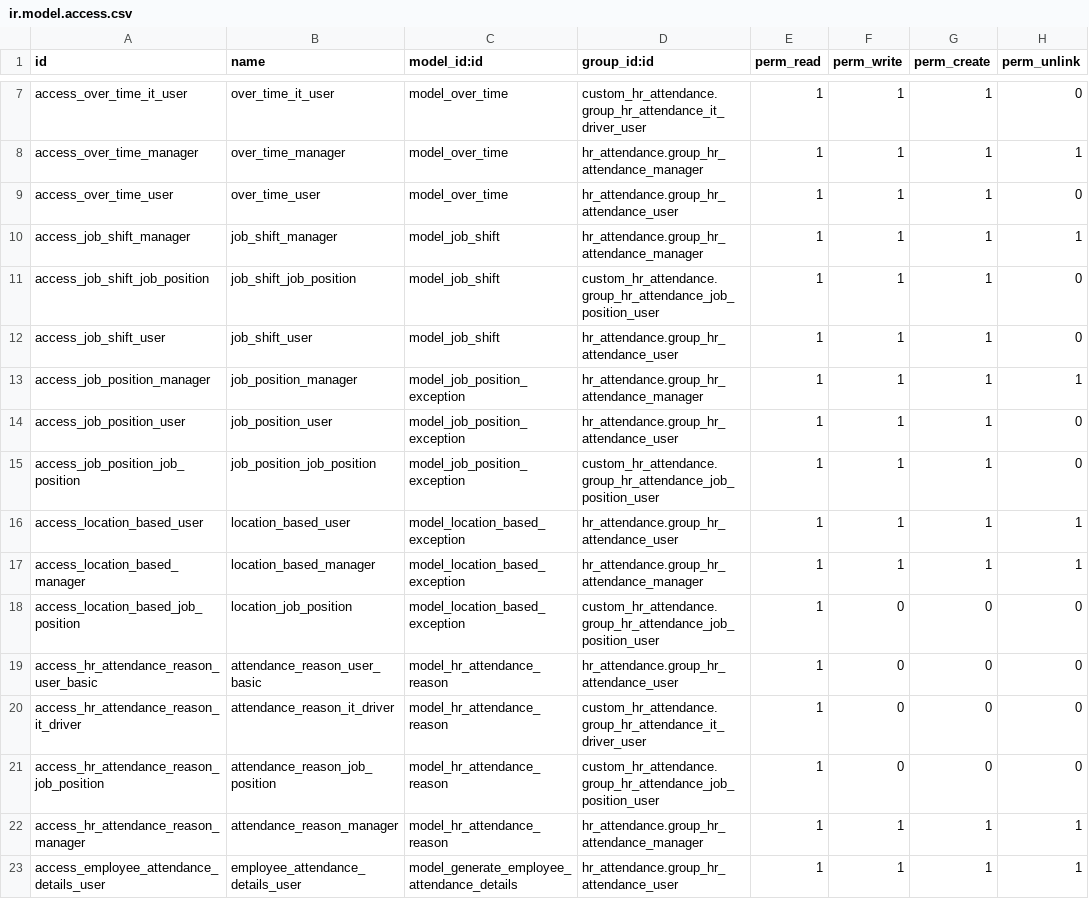
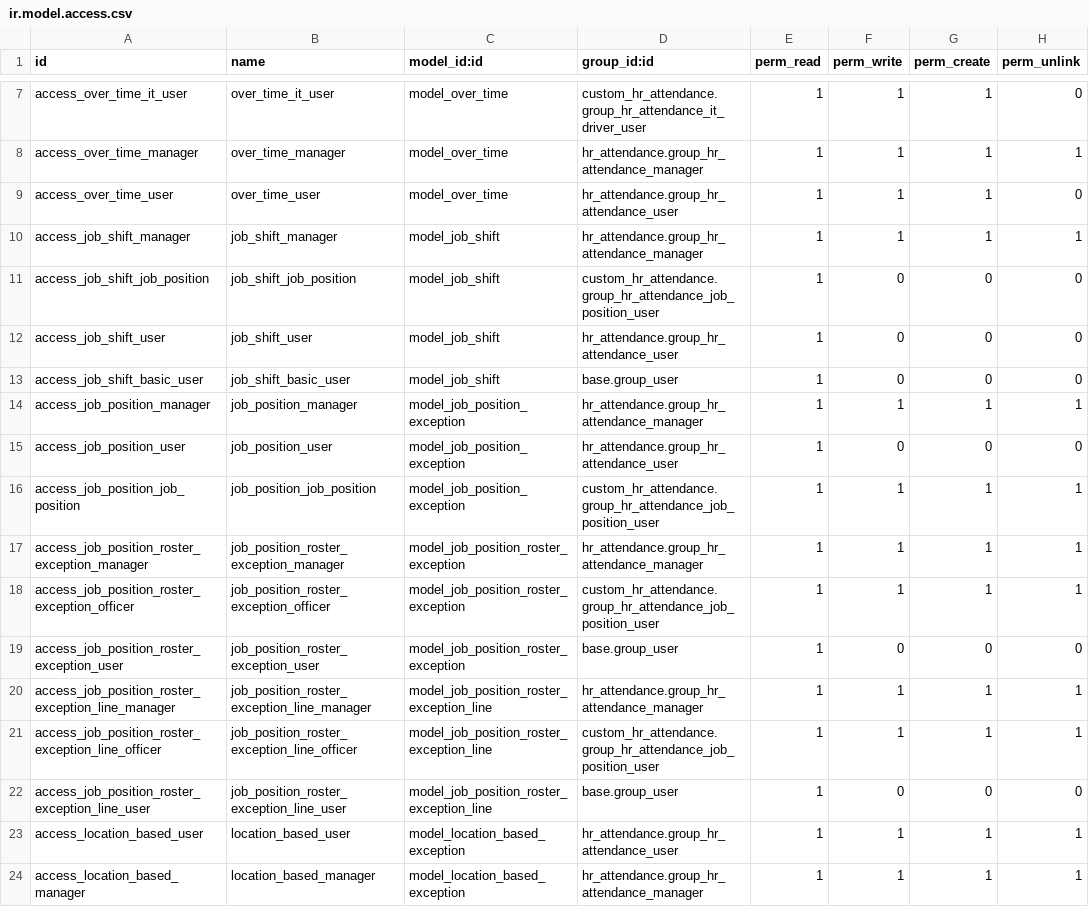
Before and after one commit to DesalegnTamirat/omni-bank-erp, a CSV file: custom_addons/custom_hr_attendance/security/ir.model.access.csv, drawn as a sheet; only a part is shown, gaps mark what is left out; the shorter side is filled out with more unchanged rows.

Commit message:
feat: Add Job Position Weekly Roster model and views
- Implemented the Job Position Weekly Roster model with fields for employee, job position, department, and weekly schedule.
- Added computed fields for roster name and end date based on start date.
- Introduced constraints to prevent overlapping weekly rosters for employees.
- Created views for managing weekly rosters, including form, list, and search views.
- Added notification functionality for employees when a roster is created or updated.
- Included various utility methods for schedule retrieval and validation.

style: Create XML views for Job Position Roster Exception

- Developed XML views for Job Position Roster Exception, including form, list, and search views.
- Ensured proper layout and user interface elements for managing roster exceptions.

```diff
--- a/custom_addons/custom_hr_attendance/security/ir.model.access.csv
+++ b/custom_addons/custom_hr_attendance/security/ir.model.access.csv
@@ -10,7 +10,14 @@ access_over_time_user,over_time_user,model_over_time,hr_attendance.group_hr_atte
 access_job_shift_manager,job_shift_manager,model_job_shift,hr_attendance.group_hr_attendance_manager,1,1,1,1
-access_job_shift_job_position,job_shift_job_position,model_job_shift,custom_hr_attendance.group_hr_attendance_job_position_user,1,1,1,0
-access_job_shift_user,job_shift_user,model_job_shift,hr_attendance.group_hr_attendance_user,1,1,1,0
+access_job_shift_job_position,job_shift_job_position,model_job_shift,custom_hr_attendance.group_hr_attendance_job_position_user,1,0,0,0
+access_job_shift_user,job_shift_user,model_job_shift,hr_attendance.group_hr_attendance_user,1,0,0,0
+access_job_shift_basic_user,job_shift_basic_user,model_job_shift,base.group_user,1,0,0,0
 access_job_position_manager,job_position_manager,model_job_position_exception,hr_attendance.group_hr_attendance_manager,1,1,1,1
-access_job_position_user,job_position_user,model_job_position_exception,hr_attendance.group_hr_attendance_user,1,1,1,0
-access_job_position_job_position,job_position_job_position,model_job_position_exception,custom_hr_attendance.group_hr_attendance_job_position_user,1,1,1,0
+access_job_position_user,job_position_user,model_job_position_exception,hr_attendance.group_hr_attendance_user,1,0,0,0
+access_job_position_job_position,job_position_job_position,model_job_position_exception,custom_hr_attendance.group_hr_attendance_job_position_user,1,1,1,1
+access_job_position_roster_exception_manager,job_position_roster_exception_manager,model_job_position_roster_exception,hr_attendance.group_hr_attendance_manager,1,1,1,1
+access_job_position_roster_exception_officer,job_position_roster_exception_officer,model_job_position_roster_exception,custom_hr_attendance.group_hr_attendance_job_position_user,1,1,1,1
+access_job_position_roster_exception_user,job_position_roster_exception_user,model_job_position_roster_exception,base.group_user,1,0,0,0
+access_job_position_roster_exception_line_manager,job_position_roster_exception_line_manager,model_job_position_roster_exception_line,hr_attendance.group_hr_attendance_manager,1,1,1,1
+access_job_position_roster_exception_line_officer,job_position_roster_exception_line_officer,model_job_position_roster_exception_line,custom_hr_attendance.group_hr_attendance_job_position_user,1,1,1,1
+access_job_position_roster_exception_line_user,job_position_roster_exception_line_user,model_job_position_roster_exception_line,base.group_user,1,0,0,0
 access_location_based_user,location_based_user,model_location_based_exception,hr_attendance.group_hr_attendance_user,1,1,1,1
```
Also changed, not shown: 28 other files.
